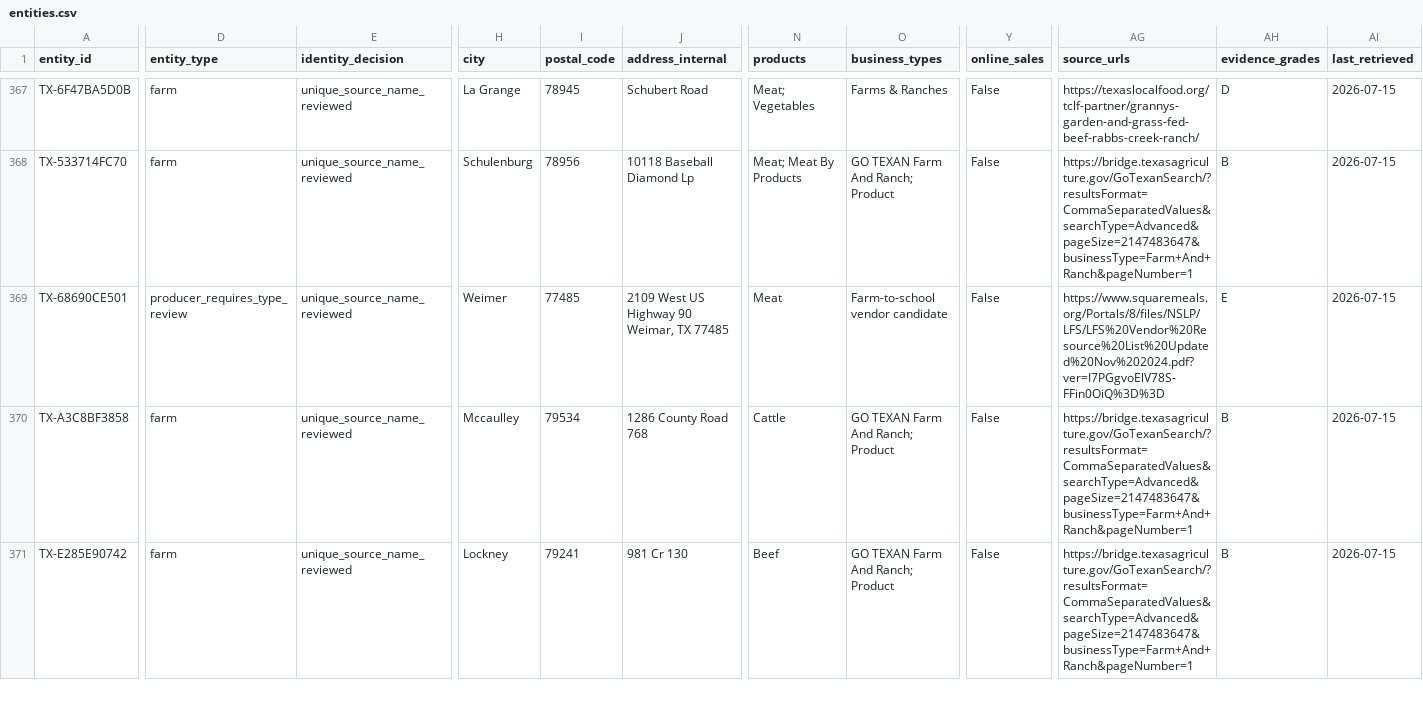
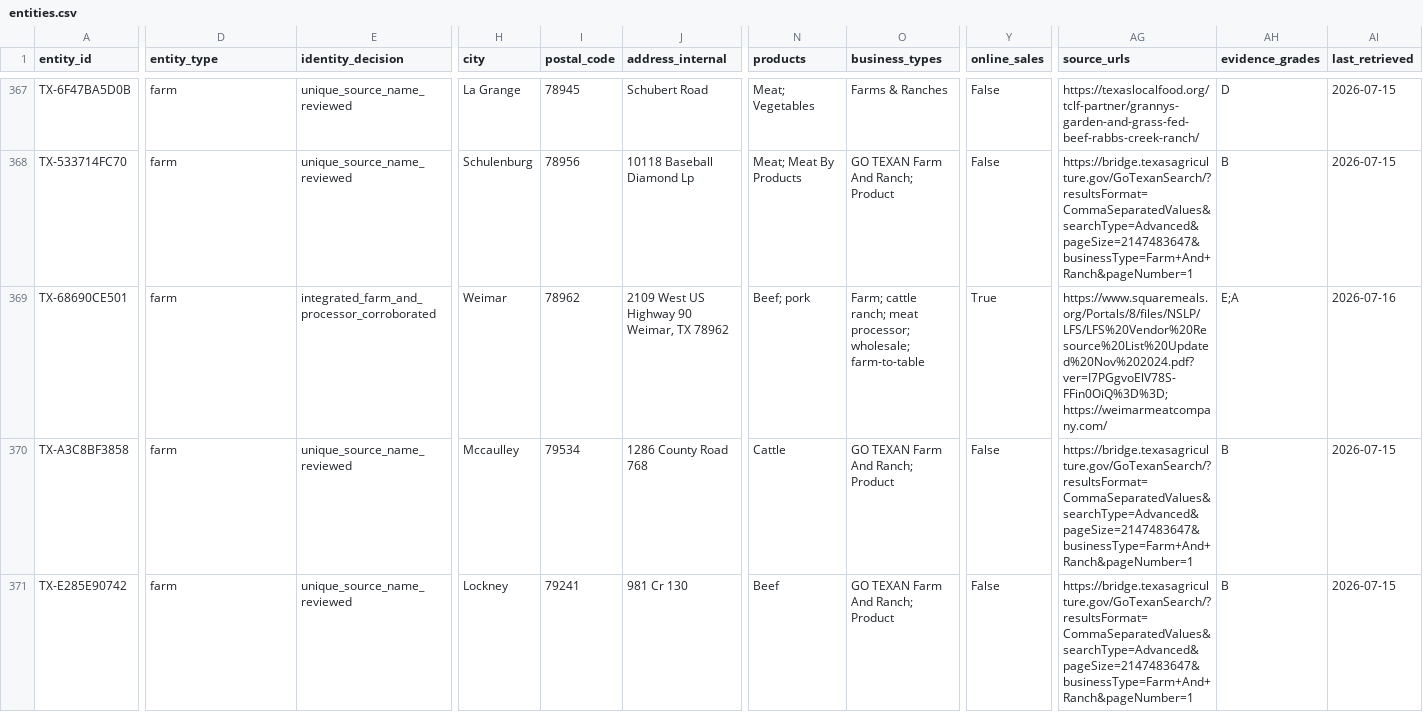
Before and after one commit to WBHankins93/farm-finder, a CSV file: research/state-expansions/TX/entities.csv, drawn as a sheet; only a part is shown, gaps mark what is left out; the diff covers the shown part only; the diff names each change by its address in the sheet, - before the commit and + after, or states it on an @@ line.

```diff
--- a/research/state-expansions/TX/entities.csv
+++ b/research/state-expansions/TX/entities.csv
-D369 (entity_type): producer_requires_type_review
+D369 (entity_type): farm
-E369 (identity_decision): unique_source_name_reviewed
+E369 (identity_decision): integrated_farm_and_processor_corroborated
-H369 (city): Weimer
+H369 (city): Weimar
-I369 (postal_code): 77485
+I369 (postal_code): 78962
-J369 (address_internal): 2109 West US Highway 90 Weimar, TX 77485
+J369 (address_internal): 2109 West US Highway 90 Weimar, TX 78962
-N369 (products): Meat
+N369 (products): Beef; pork
-O369 (business_types): Farm-to-school vendor candidate
+O369 (business_types): Farm; cattle ranch; meat processor; wholesale; farm-to-table
-Y369 (online_sales): False
+Y369 (online_sales): True
-AG369 (source_urls): https://www.squaremeals.org/Portals/8/files/NSLP/LFS/LFS%20Vendor%20Resource%20List%20Updated%20Nov%202024.pdf?ver=I7PGgvoElV78S-FFin0OiQ%3D%3D
+AG369 (source_urls): https://www.squaremeals.org/Portals/8/files/NSLP/LFS/LFS%20Vendor%20Resource%20List%20Updated%20Nov%202024.pdf?ver=I7PGgvoElV78S-FFin0OiQ%3D%3D; https://weimarmeatcompany.com/
-AH369 (evidence_grades): E
+AH369 (evidence_grades): E;A
-AI369 (last_retrieved): 2026-07-15
+AI369 (last_retrieved): 2026-07-16
```
Also changed, not shown: 1 removed row and 39 edited cells elsewhere in this file, research/state-expansions/TX/decisions.csv, 2 other files.
